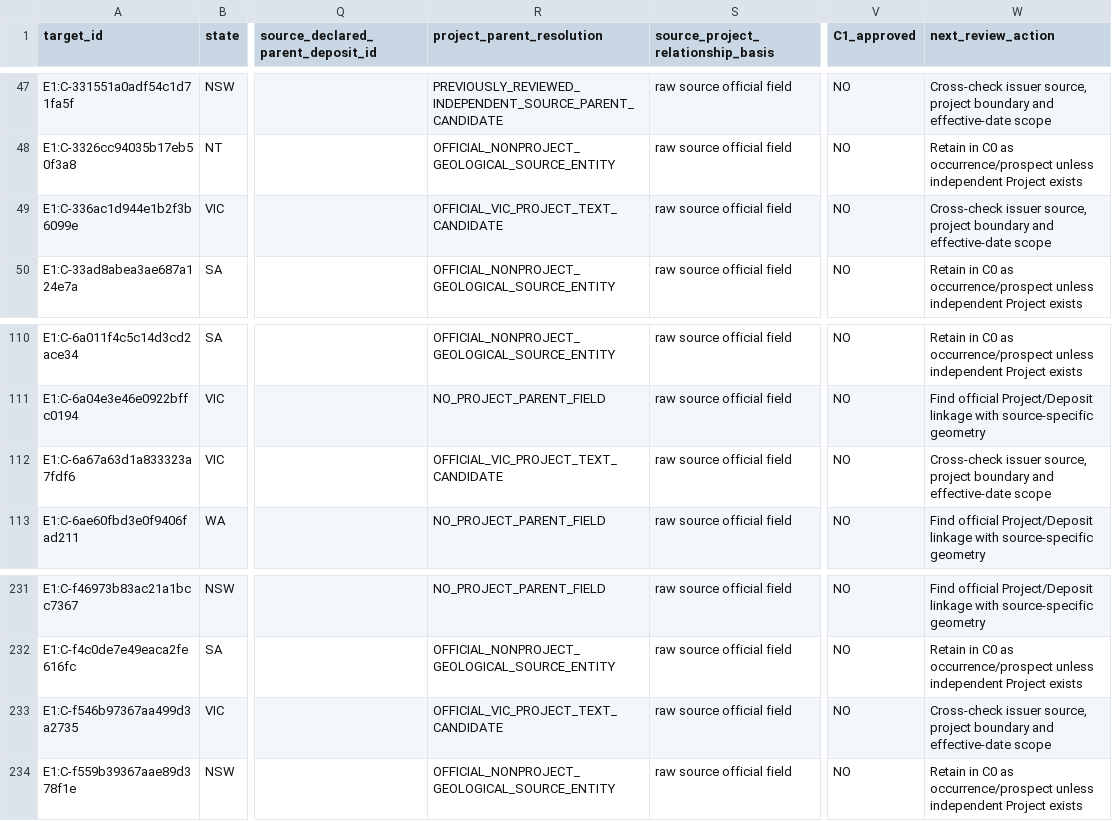
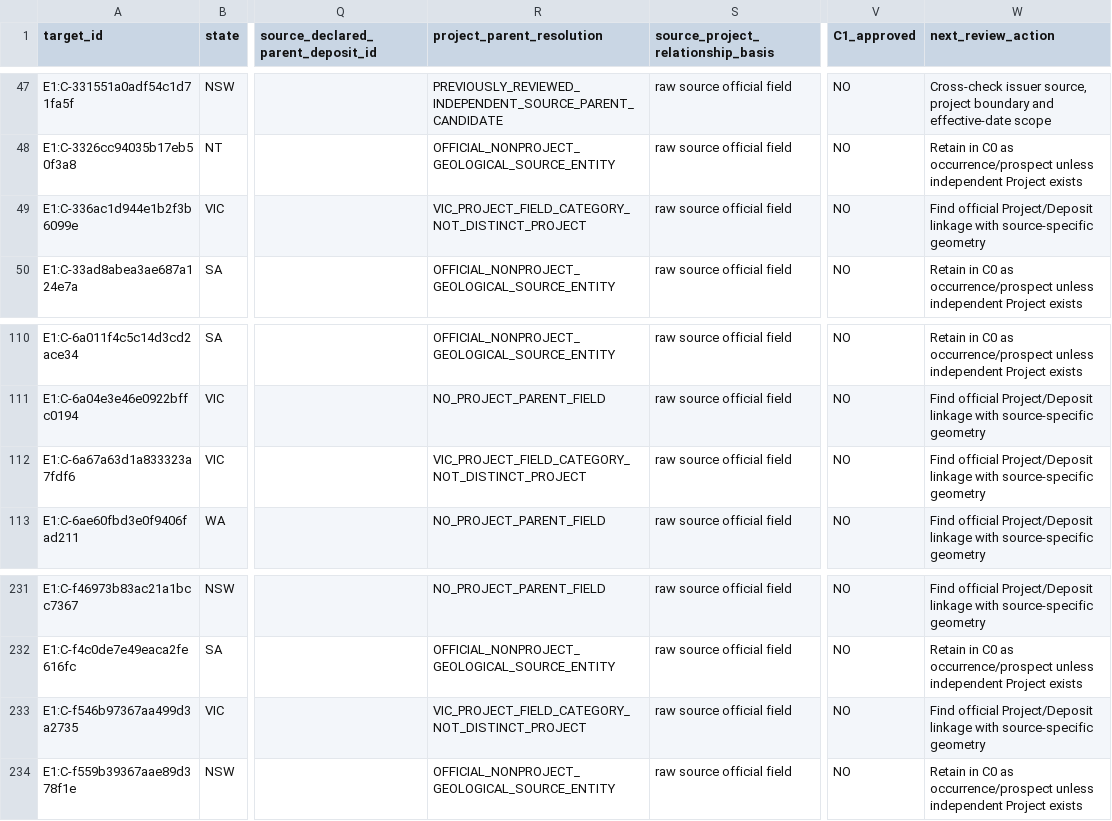
Before and after one commit to lleeoo0611-stack/AU_REE, a CSV file: docs/audits/2026-10-31_272_native_project_parent_audit.csv, drawn as a sheet; only a part is shown, gaps mark what is left out; the diff covers the shown part only; the diff names each change by its address in the sheet, - before the commit and + after, or states it on an @@ line.

```diff
--- a/docs/audits/2026-10-31_272_native_project_parent_audit.csv
+++ b/docs/audits/2026-10-31_272_native_project_parent_audit.csv
-R49 (project_parent_resolution): OFFICIAL_VIC_PROJECT_TEXT_CANDIDATE
+R49 (project_parent_resolution): VIC_PROJECT_FIELD_CATEGORY_NOT_DISTINCT_PROJECT
-W49 (next_review_action): Cross-check issuer source, project boundary and effective-date scope
+W49 (next_review_action): Find official Project/Deposit linkage with source-specific geometry
-R112 (project_parent_resolution): OFFICIAL_VIC_PROJECT_TEXT_CANDIDATE
+R112 (project_parent_resolution): VIC_PROJECT_FIELD_CATEGORY_NOT_DISTINCT_PROJECT
-W112 (next_review_action): Cross-check issuer source, project boundary and effective-date scope
+W112 (next_review_action): Find official Project/Deposit linkage with source-specific geometry
-R233 (project_parent_resolution): OFFICIAL_VIC_PROJECT_TEXT_CANDIDATE
+R233 (project_parent_resolution): VIC_PROJECT_FIELD_CATEGORY_NOT_DISTINCT_PROJECT
-W233 (next_review_action): Cross-check issuer source, project boundary and effective-date scope
+W233 (next_review_action): Find official Project/Deposit linkage with source-specific geometry
```
Also changed, not shown: 42 edited cells elsewhere in this file, 1 other file.
